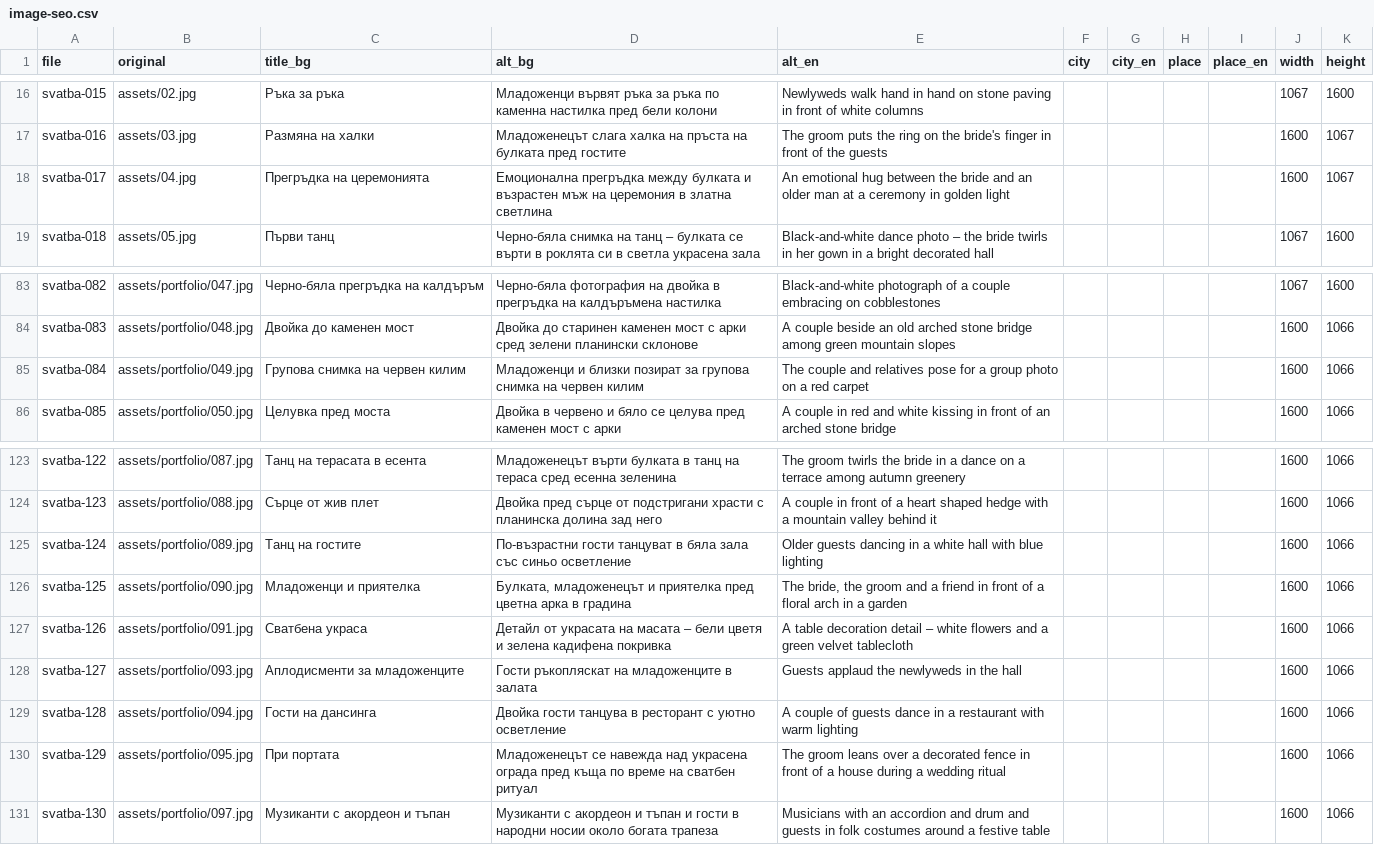
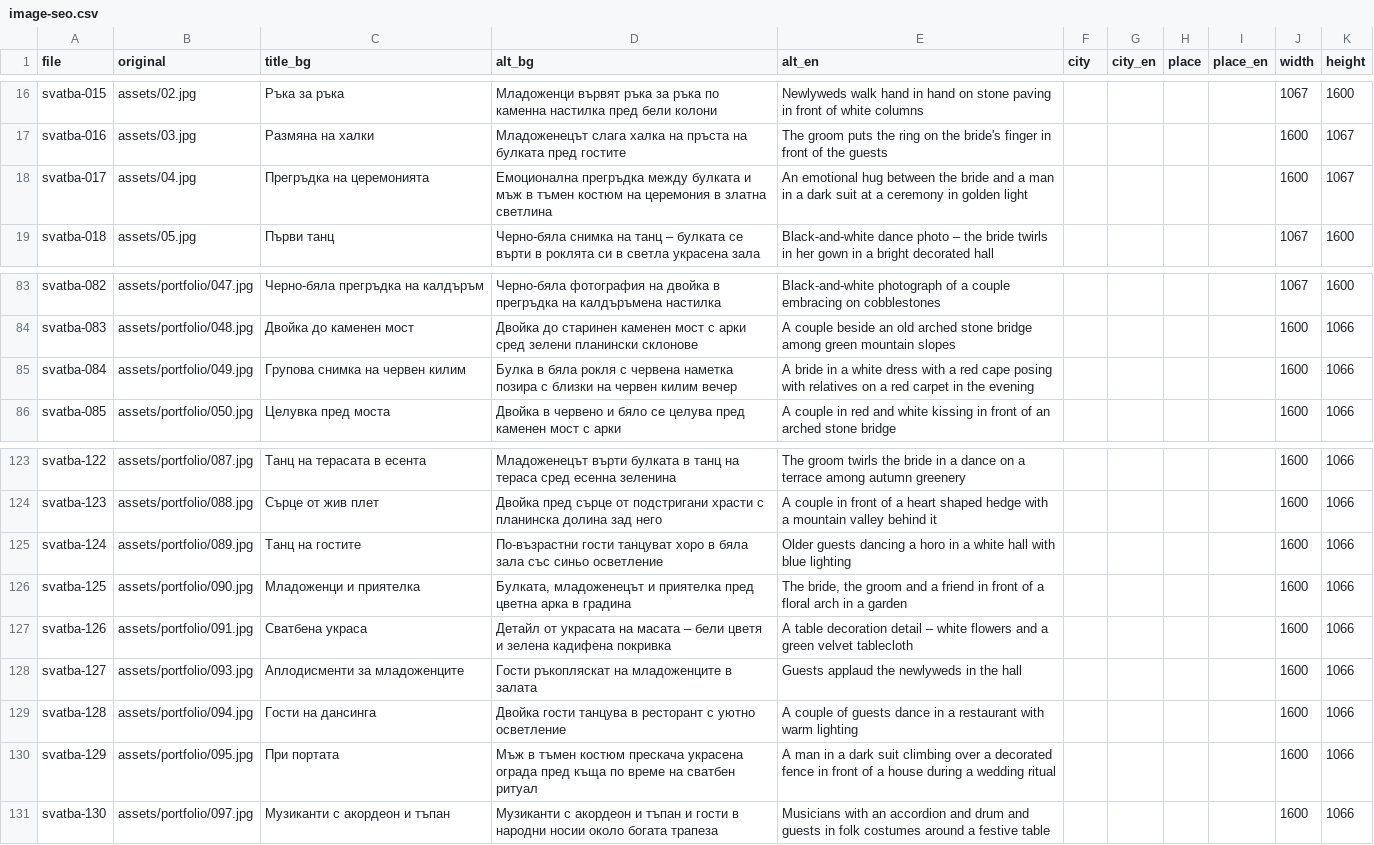
Before and after one commit to movopro/movopro.github.io, a CSV file: image-seo.csv, drawn as a sheet; only a part is shown, gaps mark what is left out; the diff covers the shown part only.

```diff
--- a/image-seo.csv
+++ b/image-seo.csv
@@ -17,3 +17,3 @@ svatba-015,assets/02.jpg,Ръка за ръка,Младоженци вървя
 svatba-016,assets/03.jpg,Размяна на халки,Младоженецът слага халка на пръста на булката пред гостите,The groom puts the ring on the bride's finger in front of the guests,,,,,1600,1067
-svatba-017,assets/04.jpg,Прегръдка на церемонията,Емоционална прегръдка между булката и възрастен мъж на церемония в златна светлина,An emotional hug between the bride and an older man at a ceremony in golden light,,,,,1600,1067
+svatba-017,assets/04.jpg,Прегръдка на церемонията,Емоционална прегръдка между булката и мъж в тъмен костюм на церемония в златна светлина,An emotional hug between the bride and a man in a dark suit at a ceremony in golden light,,,,,1600,1067
 svatba-018,assets/05.jpg,Първи танц,Черно-бяла снимка на танц – булката се върти в роклята си в светла украсена зала,Black-and-white dance photo – the bride twirls in her gown in a bright decorated hall,,,,,1067,1600
@@ -84,3 +84,3 @@ svatba-082,assets/portfolio/047.jpg,Черно-бяла прегръдка на
 svatba-083,assets/portfolio/048.jpg,Двойка до каменен мост,Двойка до старинен каменен мост с арки сред зелени планински склонове,A couple beside an old arched stone bridge among green mountain slopes,,,,,1600,1066
-svatba-084,assets/portfolio/049.jpg,Групова снимка на червен килим,Младоженци и близки позират за групова снимка на червен килим,The couple and relatives pose for a group photo on a red carpet,,,,,1600,1066
+svatba-084,assets/portfolio/049.jpg,Групова снимка на червен килим,Булка в бяла рокля с червена наметка позира с близки на червен килим вечер,A bride in a white dress with a red cape posing with relatives on a red carpet in the evening,,,,,1600,1066
 svatba-085,assets/portfolio/050.jpg,Целувка пред моста,Двойка в червено и бяло се целува пред каменен мост с арки,A couple in red and white kissing in front of an arched stone bridge,,,,,1600,1066
@@ -124,3 +124,3 @@ svatba-122,assets/portfolio/087.jpg,Танц на терасата в есент
 svatba-123,assets/portfolio/088.jpg,Сърце от жив плет,Двойка пред сърце от подстригани храсти с планинска долина зад него,A couple in front of a heart shaped hedge with a mountain valley behind it,,,,,1600,1066
-svatba-124,assets/portfolio/089.jpg,Танц на гостите,По-възрастни гости танцуват в бяла зала със синьо осветление,Older guests dancing in a white hall with blue lighting,,,,,1600,1066
+svatba-124,assets/portfolio/089.jpg,Танц на гостите,По-възрастни гости танцуват хоро в бяла зала със синьо осветление,Older guests dancing a horo in a white hall with blue lighting,,,,,1600,1066
 svatba-125,assets/portfolio/090.jpg,Младоженци и приятелка,"Булката, младоженецът и приятелка пред цветна арка в градина","The bride, the groom and a friend in front of a floral arch in a garden",,,,,1600,1066
@@ -129,3 +129,3 @@ svatba-127,assets/portfolio/093.jpg,Аплодисменти за младоже
 svatba-128,assets/portfolio/094.jpg,Гости на дансинга,Двойка гости танцува в ресторант с уютно осветление,A couple of guests dance in a restaurant with warm lighting,,,,,1600,1066
-svatba-129,assets/portfolio/095.jpg,При портата,Младоженецът се навежда над украсена ограда пред къща по време на сватбен ритуал,The groom leans over a decorated fence in front of a house during a wedding ritual,,,,,1600,1066
+svatba-129,assets/portfolio/095.jpg,При портата,Мъж в тъмен костюм прескача украсена ограда пред къща по време на сватбен ритуал,A man in a dark suit climbing over a decorated fence in front of a house during a wedding ritual,,,,,1600,1066
 svatba-130,assets/portfolio/097.jpg,Музиканти с акордеон и тъпан,Музиканти с акордеон и тъпан и гости в народни носии около богата трапеза,Musicians with an accordion and drum and guests in folk costumes around a festive table,,,,,1600,1066
```
Also changed, not shown: 20 edited cells elsewhere in this file, 8 other files.
